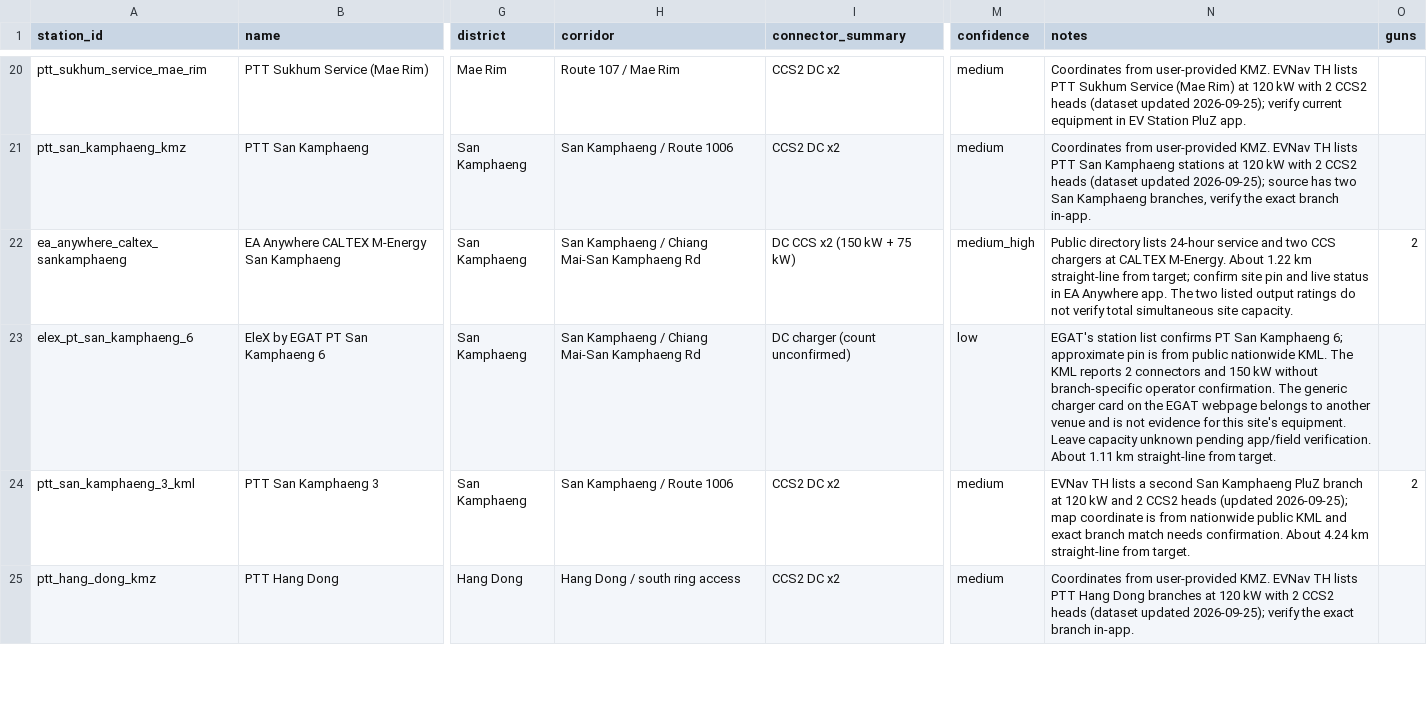
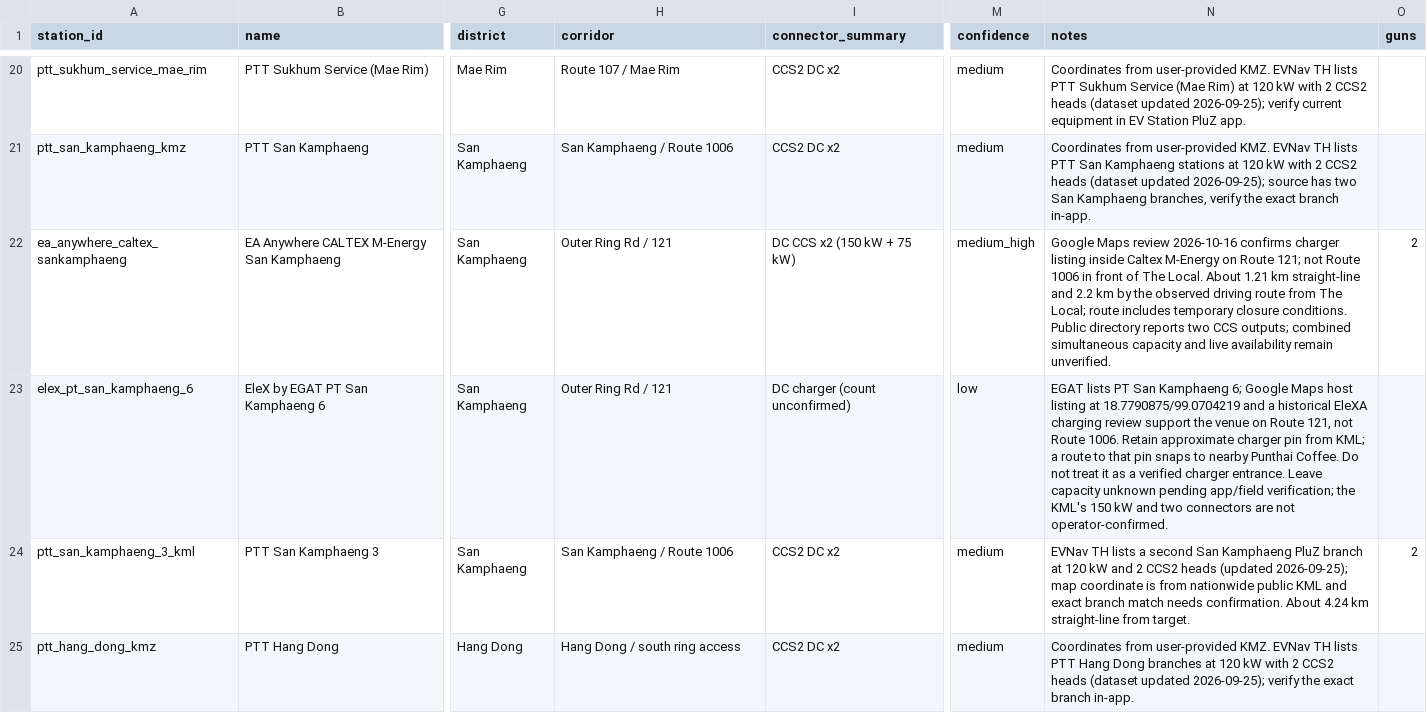
Before and after one commit to pongwaraj/TH-EVI, a CSV file: data/competitors_chiang_mai_seed.csv, drawn as a sheet; only a part is shown, gaps mark what is left out; the diff names each change by its address in the sheet, - before the commit and + after, or states it on an @@ line.

```diff
--- a/data/competitors_chiang_mai_seed.csv
+++ b/data/competitors_chiang_mai_seed.csv
-H22:H23 (corridor): San Kamphaeng / Chiang Mai-San Kamphaeng Rd
+H22:H23 (corridor): Outer Ring Rd / 121
-N22 (notes): Public directory lists 24-hour service and two CCS chargers at CALTEX M-Energy. About 1.22 km straight-line from target; confirm site pin and live status in EA Anywhere app. The two listed output ratings do not verify total simultaneous site capacity.
+N22 (notes): Google Maps review 2026-10-16 confirms charger listing inside Caltex M-Energy on Route 121; not Route 1006 in front of The Local. About 1.21 km straight-line and 2.2 km by the observed driving route from The Local; route includes temporary closure conditions. Public directory reports two CCS outputs; combined simultaneous capacity and live availability remain unverified.
-N23 (notes): EGAT's station list confirms PT San Kamphaeng 6; approximate pin is from public nationwide KML. The KML reports 2 connectors and 150 kW without branch-specific operator confirmation. The generic charger card on the EGAT webpage belongs to another venue and is not evidence for this site's equipment. Leave capacity unknown pending app/field verification. About 1.11 km straight-line from target.
+N23 (notes): EGAT lists PT San Kamphaeng 6; Google Maps host listing at 18.7790875/99.0704219 and a historical EleXA charging review support the venue on Route 121, not Route 1006. Retain approximate charger pin from KML; a route to that pin snaps to nearby Punthai Coffee. Do not treat it as a verified charger entrance. Leave capacity unknown pending app/field verification; the KML's 150 kW and two connectors are not operator-confirmed.
```
Also changed, not shown: data/poi_chiang_mai_seed.csv, data/poi_mahachok_park_seed.csv, 13 other files.
